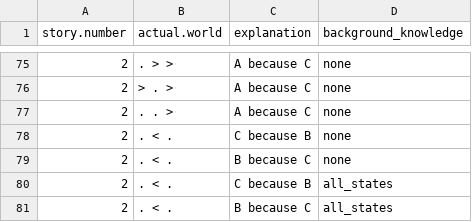
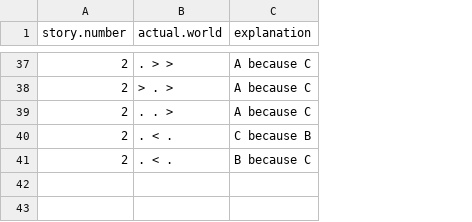
Before and after one commit to erindb/explanations-reboot, a CSV file: models/11-flat-lk/lk-flat-s1.csv, drawn as a sheet; only a part is shown, gaps mark what is left out; the diff covers the shown part only; the diff names each change by its address in the sheet, - before the commit and + after, or states it on an @@ line.

```diff
--- a/models/11-flat-lk/lk-flat-s1.csv
+++ b/models/11-flat-lk/lk-flat-s1.csv
-column D (background_knowledge), rows 75-79: all none
-row 80: 2 | . < . | C because B | all_states
-row 81: 2 | . < . | B because C | all_states
```
Also changed, not shown: 38 removed rows elsewhere in this file, 8 other files.
